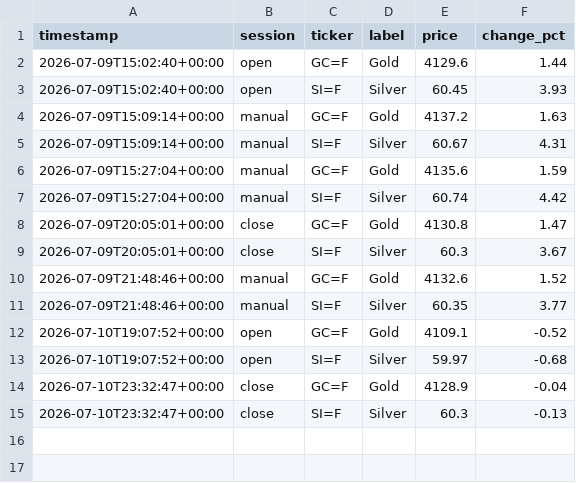
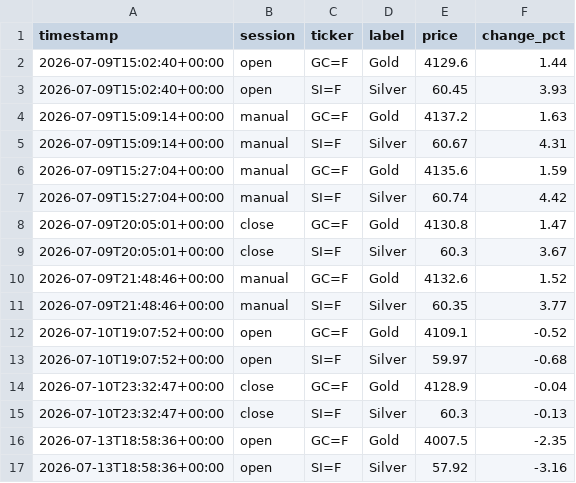
Before and after one commit to ericustayev-dot/Thecolorgreen, a CSV file: commodities_history.csv, drawn as a sheet; the diff names each change by its address in the sheet, - before the commit and + after, or states it on an @@ line.

```diff
--- a/commodities_history.csv
+++ b/commodities_history.csv
+row 16: 2026-07-13T18:58:36+00:00 | open | GC=F | Gold | 4007.5 | -2.35
+row 17: 2026-07-13T18:58:36+00:00 | open | SI=F | Silver | 57.92 | -3.16
```
Also changed, not shown: history.csv, world_news_log.csv, 1 other file.
